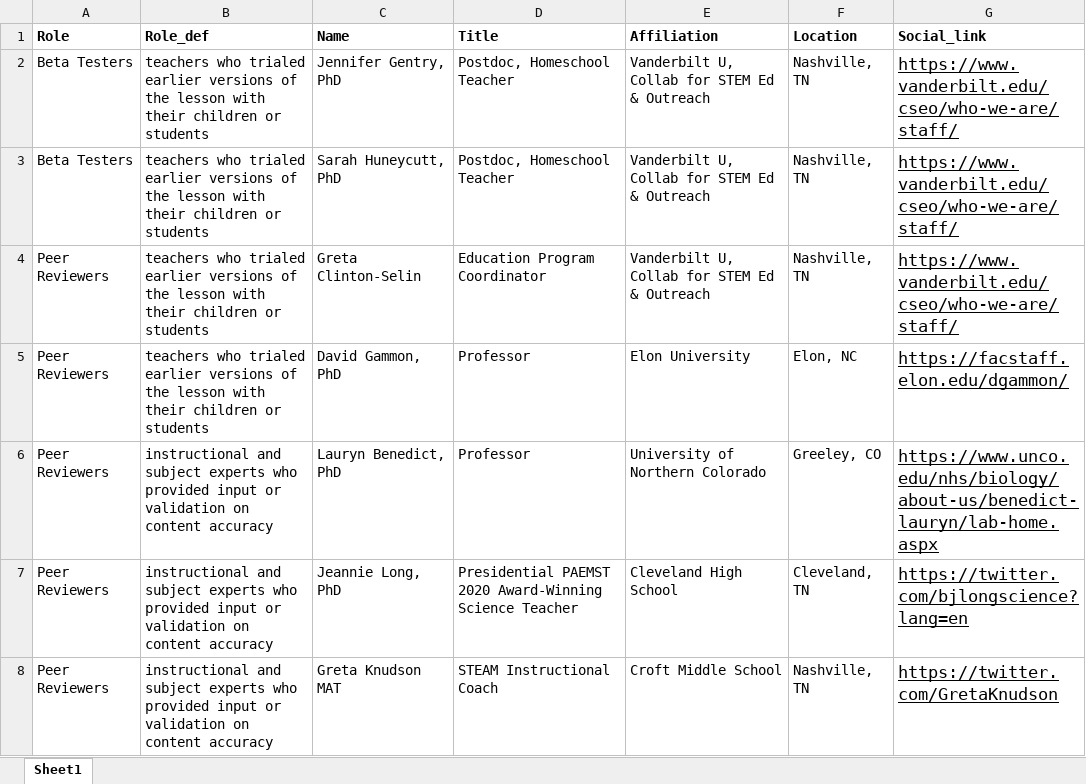
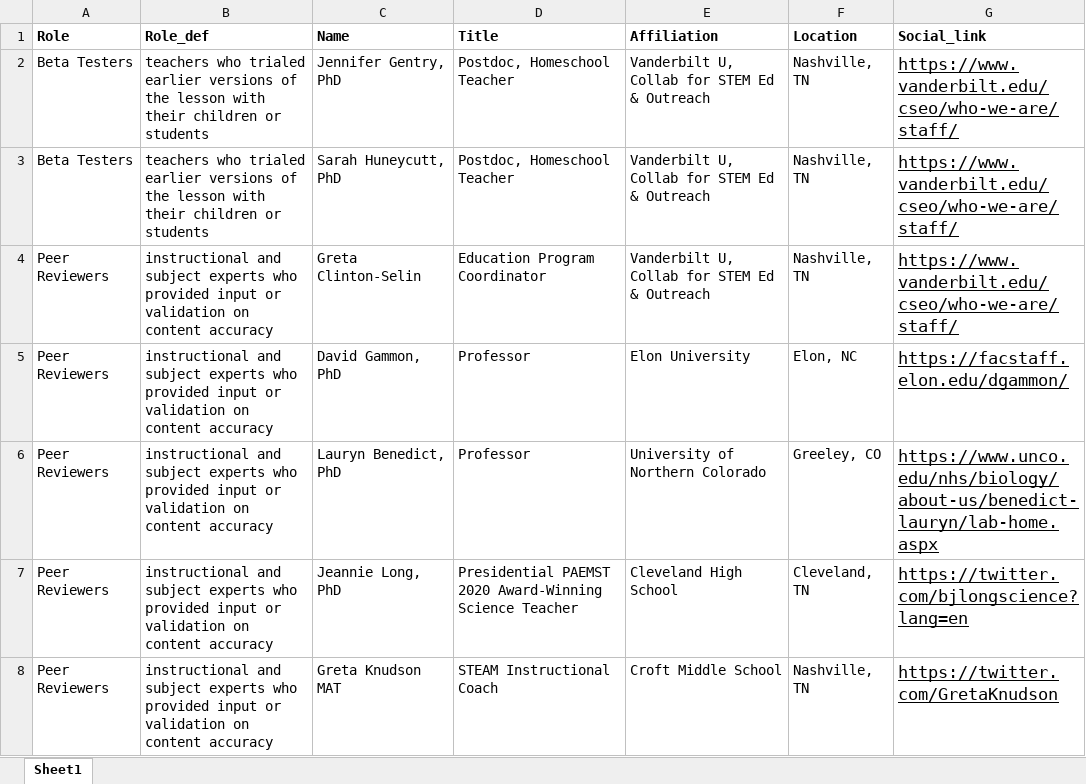
Before and after one commit to galacticpolymath/assumptionsMatter_femalesSing_math, an Excel workbook: meta/acknowledgments.xlsx, sheet Sheet1, drawn as a sheet; values as stored, in another font and other column widths than the file's, no borders; charts and pictures not drawn; the diff names each change by its address in the sheet, - before the commit and + after, or states it on an @@ line.

```diff
--- a/meta/acknowledgments.xlsx (sheet Sheet1)
+++ b/meta/acknowledgments.xlsx (sheet Sheet1)
-B4:B5 (Role_def): teachers who trialed earlier versions of the lesson with their children or students
+B4:B5 (Role_def): instructional and subject experts who provided input or validation on content accuracy
```
Also changed, not shown: charts or pictures, meta/teaching-materials.xlsx, 35 other files.
